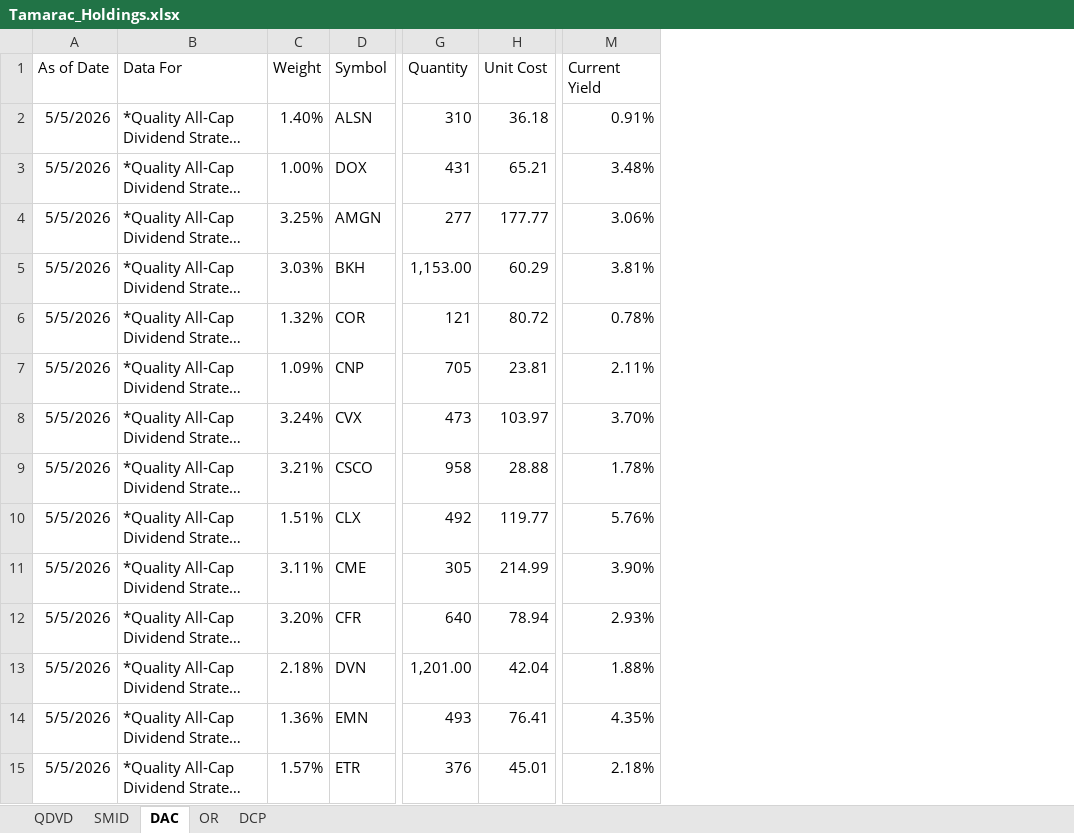
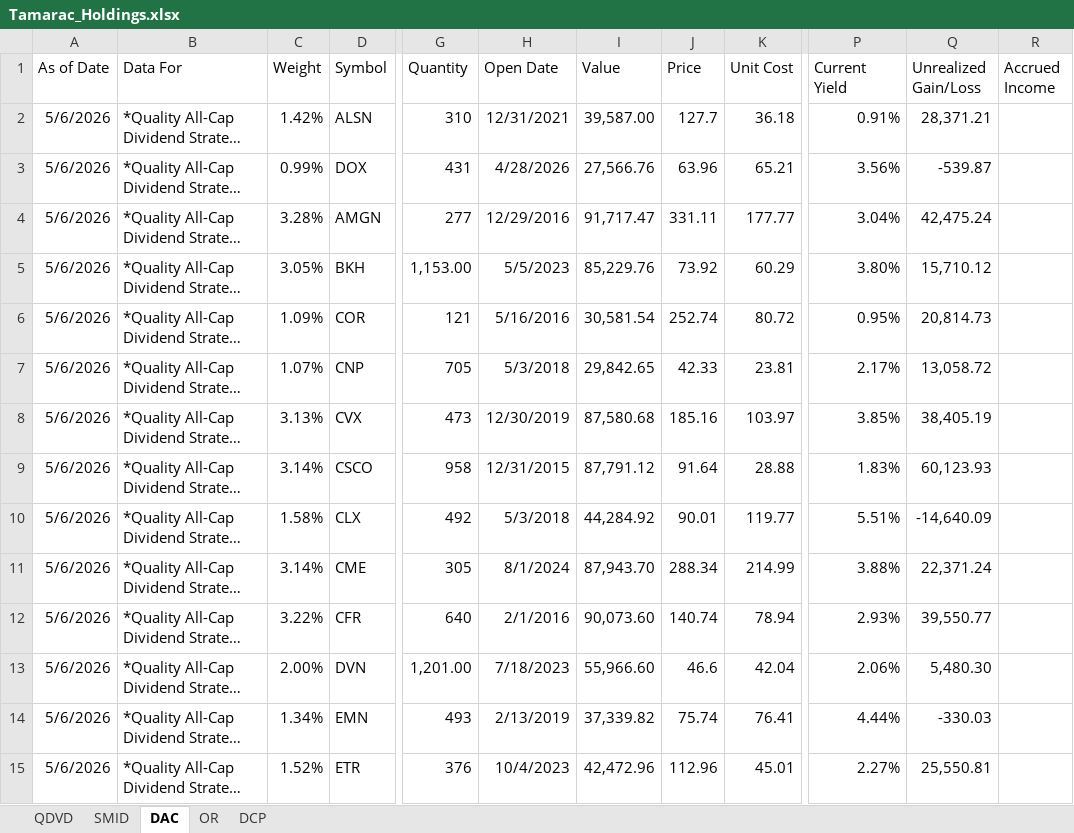
Before and after one commit to ryansadair/mcp-dashboard, an Excel workbook: data/Tamarac_Holdings.xlsx, sheet DAC, drawn as a sheet; only a part is shown, gaps mark what is left out; long unchanged cells end in …; values as stored, in another font and other column widths than the file's, no borders; addresses are those after the commit; the diff covers the shown part only; the diff names each change by its address in the sheet, - before the commit and + after, or states it on an @@ line.

```diff
--- a/data/Tamarac_Holdings.xlsx (sheet DAC)
+++ b/data/Tamarac_Holdings.xlsx (sheet DAC)
+column H (Open Date), rows 2-15: 12/31/2021 | 4/28/2026 | 12/29/2016 | 5/5/2023 | 5/16/2016 | 5/3/2018 | 12/30/2019 | 12/31/2015 | 5/3/2018 | 8/1/2024 | 2/1/2016 | 7/18/2023 | 2/13/2019 | 10/4/2023
+column I (Value), rows 2-15: 39,587.00 | 27,566.76 | 91,717.47 | 85,229.76 | 30,581.54 | 29,842.65 | 87,580.68 | 87,791.12 | 44,284.92 | 87,943.70 | 90,073.60 | 55,966.60 | 37,339.82 | 42,472.96
+column J (Price), rows 2-15: 127.7 | 63.96 | 331.11 | 73.92 | 252.74 | 42.33 | 185.16 | 91.64 | 90.01 | 288.34 | 140.74 | 46.6 | 75.74 | 112.96
+column Q (Unrealized Gain/Loss), rows 2-15: 28,371.21 | -539.87 | 42,475.24 | 15,710.12 | 20,814.73 | 13,058.72 | 38,405.19 | 60,123.93 | -14,640.09 | 22,371.24 | 39,550.77 | 5,480.30 | -330.03 | 25,550.81
+column R (Accrued Income), empty
-A2:A15 (As of Date): 5/5/2026
+A2:A15 (As of Date): 5/6/2026
-C2 (Weight): 1.40%
+C2 (Weight): 1.42%
-C3 (Weight): 1.00%
+C3 (Weight): 0.99%
-P3 (Current Yield): 3.48%
+P3 (Current Yield): 3.56%
-C4 (Weight): 3.25%
+C4 (Weight): 3.28%
-P4 (Current Yield): 3.06%
+P4 (Current Yield): 3.04%
-C5 (Weight): 3.03%
+C5 (Weight): 3.05%
-P5 (Current Yield): 3.81%
+P5 (Current Yield): 3.80%
-C6 (Weight): 1.32%
+C6 (Weight): 1.09%
-P6 (Current Yield): 0.78%
+P6 (Current Yield): 0.95%
-C7 (Weight): 1.09%
+C7 (Weight): 1.07%
-P7 (Current Yield): 2.11%
+P7 (Current Yield): 2.17%
-C8 (Weight): 3.24%
+C8 (Weight): 3.13%
-P8 (Current Yield): 3.70%
+P8 (Current Yield): 3.85%
-C9 (Weight): 3.21%
+C9 (Weight): 3.14%
-P9 (Current Yield): 1.78%
+P9 (Current Yield): 1.83%
-C10 (Weight): 1.51%
+C10 (Weight): 1.58%
-P10 (Current Yield): 5.76%
+P10 (Current Yield): 5.51%
-C11 (Weight): 3.11%
+C11 (Weight): 3.14%
-P11 (Current Yield): 3.90%
+P11 (Current Yield): 3.88%
-C12 (Weight): 3.20%
+C12 (Weight): 3.22%
-C13 (Weight): 2.18%
+C13 (Weight): 2.00%
-P13 (Current Yield): 1.88%
+P13 (Current Yield): 2.06%
-C14 (Weight): 1.36%
+C14 (Weight): 1.34%
-P14 (Current Yield): 4.35%
+P14 (Current Yield): 4.44%
-C15 (Weight): 1.57%
+C15 (Weight): 1.52%
-P15 (Current Yield): 2.18%
+P15 (Current Yield): 2.27%
```
Also changed, not shown: 88 edited cells elsewhere in this sheet, sheet DCP, sheet QDVD, sheet OR, sheet SMID.
